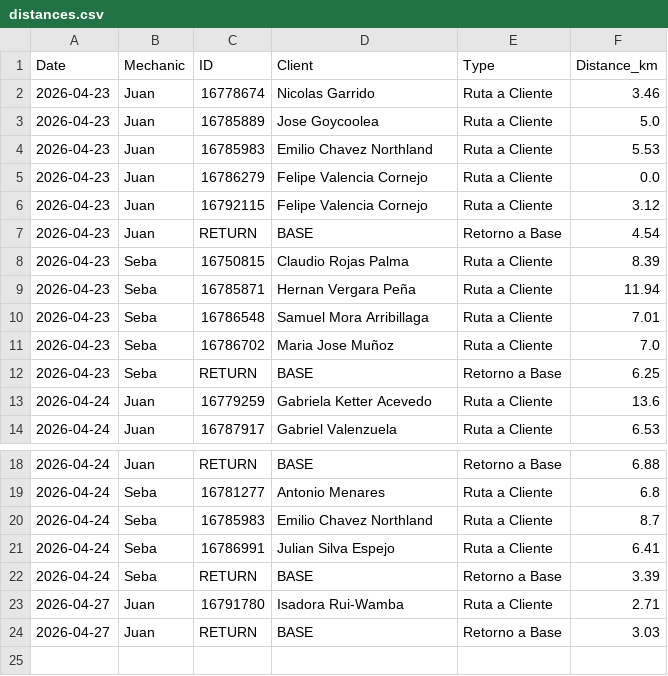
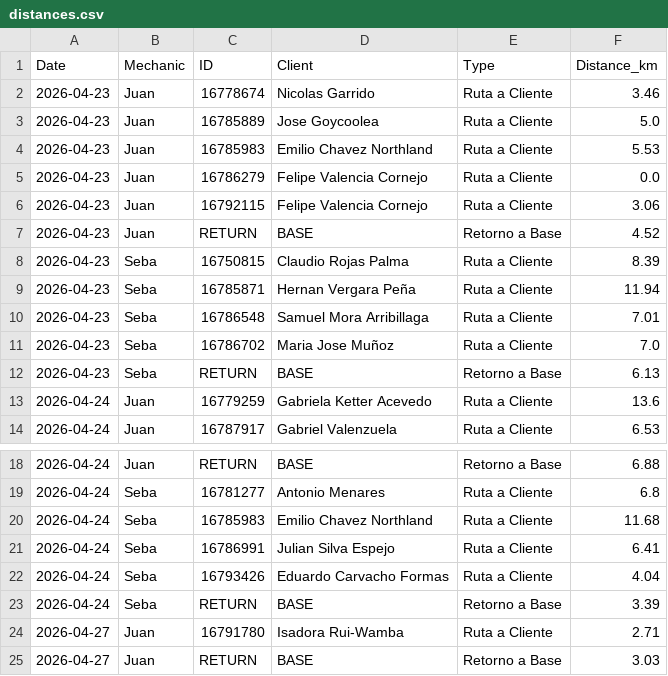
Before and after one commit to worldofvitox/mapa-diario, a CSV file: distances.csv, drawn as a sheet; only a part is shown, gaps mark what is left out.

```diff
--- a/distances.csv
+++ b/distances.csv
@@ -5,4 +5,4 @@ Date,Mechanic,ID,Client,Type,Distance_km
 2026-04-23,Juan,16786279,Felipe Valencia Cornejo,Ruta a Cliente,0.0
-2026-04-23,Juan,16792115,Felipe Valencia Cornejo,Ruta a Cliente,3.12
-2026-04-23,Juan,RETURN,BASE,Retorno a Base,4.54
+2026-04-23,Juan,16792115,Felipe Valencia Cornejo,Ruta a Cliente,3.06
+2026-04-23,Juan,RETURN,BASE,Retorno a Base,4.52
 2026-04-23,Seba,16750815,Claudio Rojas Palma,Ruta a Cliente,8.39
@@ -11,3 +11,3 @@ Date,Mechanic,ID,Client,Type,Distance_km
 2026-04-23,Seba,16786702,Maria Jose Muñoz,Ruta a Cliente,7.0
-2026-04-23,Seba,RETURN,BASE,Retorno a Base,6.25
+2026-04-23,Seba,RETURN,BASE,Retorno a Base,6.13
 2026-04-24,Juan,16779259,Gabriela Ketter Acevedo,Ruta a Cliente,13.6
@@ -19,4 +19,5 @@ Date,Mechanic,ID,Client,Type,Distance_km
 2026-04-24,Seba,16781277,Antonio Menares,Ruta a Cliente,6.8
-2026-04-24,Seba,16785983,Emilio Chavez Northland,Ruta a Cliente,8.7
+2026-04-24,Seba,16785983,Emilio Chavez Northland,Ruta a Cliente,11.68
 2026-04-24,Seba,16786991,Julian Silva Espejo,Ruta a Cliente,6.41
+2026-04-24,Seba,16793426,Eduardo Carvacho Formas,Ruta a Cliente,4.04
 2026-04-24,Seba,RETURN,BASE,Retorno a Base,3.39
```
Also changed, not shown: 8 other files.
